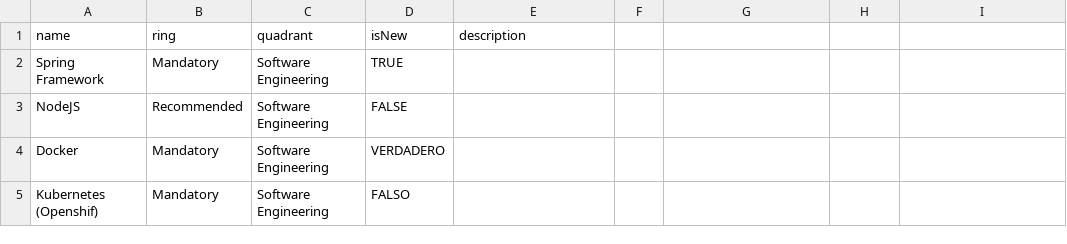
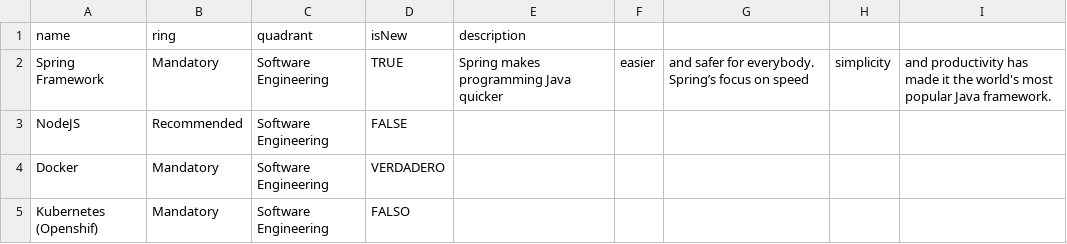
Before and after one commit to ramonviav/TechStack, a CSV file: TechRadar_29062020.csv, drawn as a sheet; only a part is shown.

Commit message:
Update TechRadar_29062020.csv

```diff
--- a/TechRadar_29062020.csv
+++ b/TechRadar_29062020.csv
@@ -1,3 +1,3 @@
 name,ring,quadrant,isNew,description
-Spring Framework,Mandatory,Software Engineering,TRUE,
+Spring Framework,Mandatory,Software Engineering,TRUE,Spring makes programming Java quicker, easier, and safer for everybody. Spring’s focus on speed, simplicity, and productivity has made it the world's most popular Java framework.
 NodeJS,Recommended,Software Engineering,FALSE,
```
